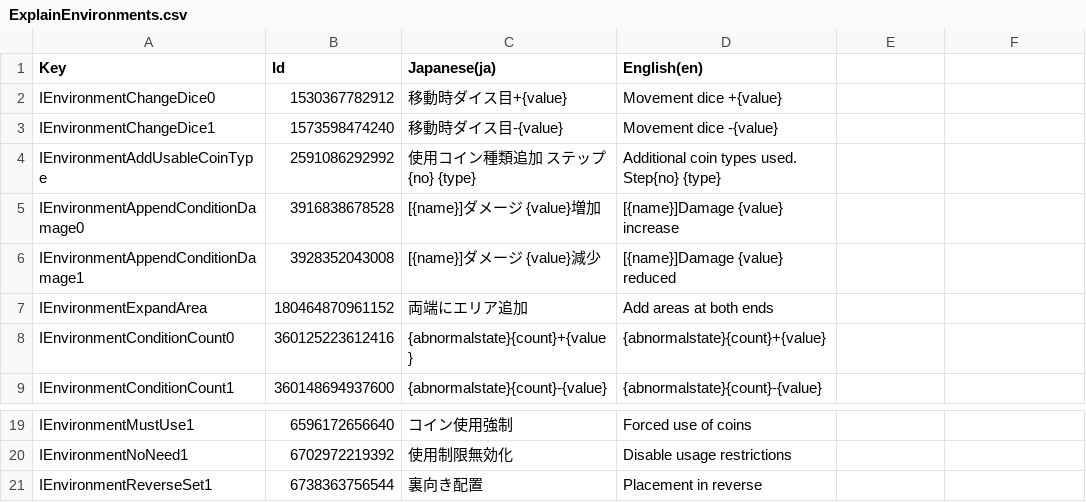
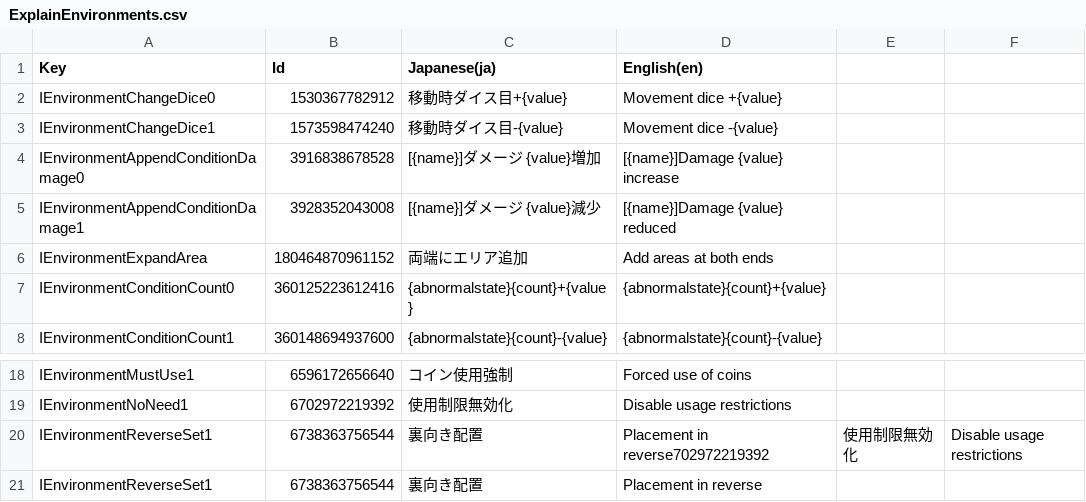
Before and after one commit to RyKishita/KoKoCoin, a CSV file: doc/Assets/Localization/ExplainEnvironments.csv, drawn as a sheet; only a part is shown, gaps mark what is left out.

```diff
--- a/doc/Assets/Localization/ExplainEnvironments.csv
+++ b/doc/Assets/Localization/ExplainEnvironments.csv
@@ -3,3 +3,2 @@
 "IEnvironmentChangeDice1",1573598474240,"移動時ダイス目-{value}","Movement dice -{value}"
-"IEnvironmentAddUsableCoinType",2591086292992,"使用コイン種類追加 ステップ{no} {type}","Additional coin types used. Step{no} {type}"
 "IEnvironmentAppendConditionDamage0",3916838678528,"[{name}]ダメージ {value}増加","[{name}]Damage {value} increase"
@@ -20,2 +19,3 @@
 "IEnvironmentNoNeed1",6702972219392,"使用制限無効化","Disable usage restrictions"
+"IEnvironmentReverseSet1",6738363756544,"裏向き配置","Placement in reverse"702972219392,"使用制限無効化","Disable usage restrictions"
 "IEnvironmentReverseSet1",6738363756544,"裏向き配置","Placement in reverse"
```
Also changed, not shown: app/Assets/Resources_moved/CoinValues/v1.Set.csv, doc/Assets/Localization/CoinBody.csv, 32 other files.
